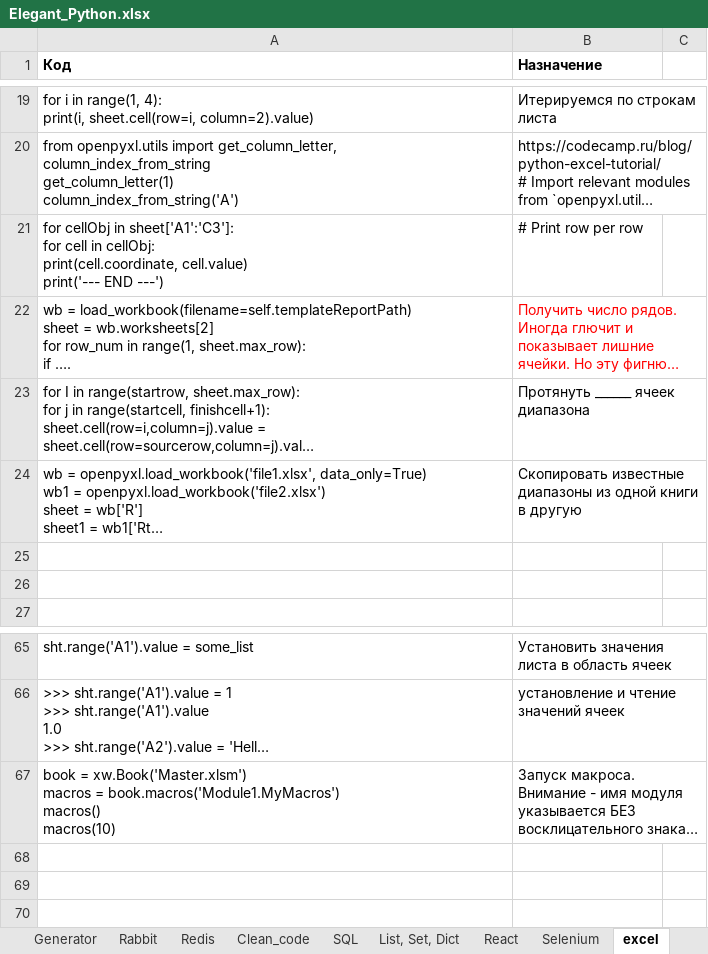
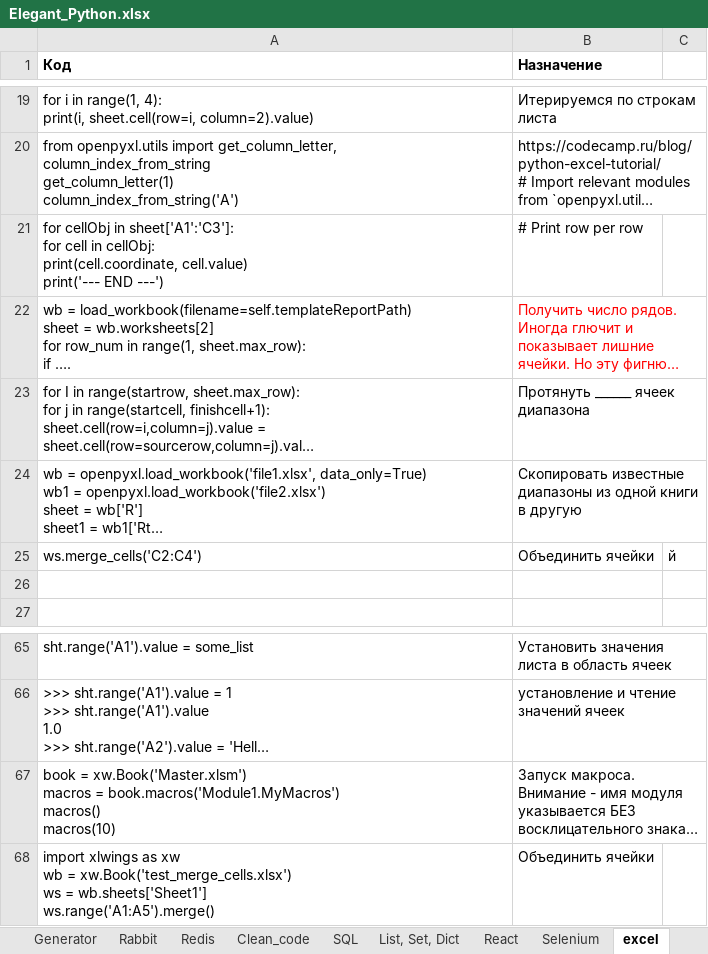
Before and after one commit to Antohnio123/HandshakesFastApi, an Excel workbook: Elegant_Python.xlsx, sheet excel, drawn as a sheet; only a part is shown, gaps mark what is left out; long unchanged cells end in …; values as stored, in another font and other column widths than the file's, no borders; ↵ is a line break in a cell; the diff names each change by its address in the sheet, - before the commit and + after, or states it on an @@ line.

```diff
--- a/Elegant_Python.xlsx (sheet excel)
+++ b/Elegant_Python.xlsx (sheet excel)
-row 25: (empty)
+row 25: ws.merge_cells('C2:C4') | Объединить ячейки | й
+row 68: import xlwings as xw ↵ wb = xw.Book('test_merge_cells.xlsx') ↵ ws = wb.sheets['Sheet1'] ↵ ws.range('A1:A5').merge() | Объединить ячейки
```
Also changed, not shown: 4 other files.
